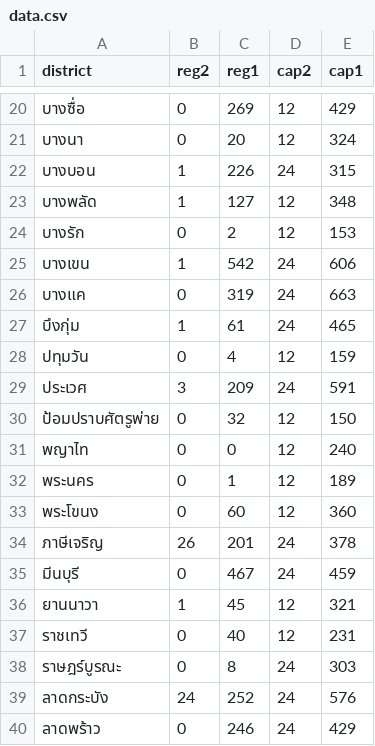
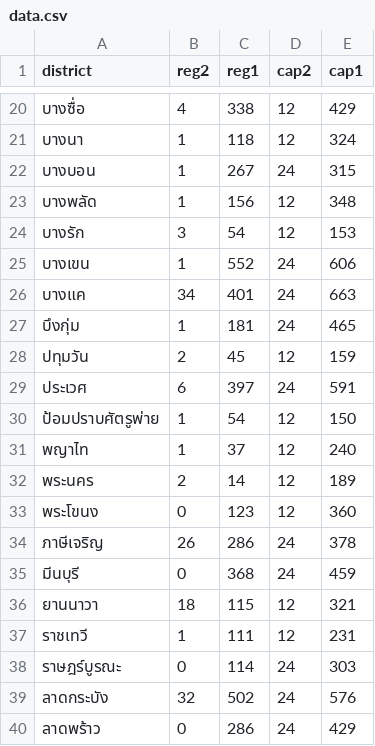
Before and after one commit to anan211139/districtmap_reg, a CSV file: data.csv, drawn as a sheet; only a part is shown, gaps mark what is left out; the diff covers the shown part only.

```diff
--- a/data.csv
+++ b/data.csv
@@ -20,21 +20,21 @@
-บางซื่อ,0,269,12,429
-บางนา,0,20,12,324
-บางบอน,1,226,24,315
-บางพลัด,1,127,12,348
-บางรัก,0,2,12,153
-บางเขน,1,542,24,606
-บางแค,0,319,24,663
-บึงกุ่ม,1,61,24,465
-ปทุมวัน,0,4,12,159
-ประเวศ,3,209,24,591
-ป้อมปราบศัตรูพ่าย,0,32,12,150
-พญาไท,0,0,12,240
-พระนคร,0,1,12,189
-พระโขนง,0,60,12,360
-ภาษีเจริญ,26,201,24,378
-มีนบุรี,0,467,24,459
-ยานนาวา,1,45,12,321
-ราชเทวี,0,40,12,231
-ราษฎร์บูรณะ,0,8,24,303
-ลาดกระบัง,24,252,24,576
-ลาดพร้าว,0,246,24,429
+บางซื่อ,4,338,12,429
+บางนา,1,118,12,324
+บางบอน,1,267,24,315
+บางพลัด,1,156,12,348
+บางรัก,3,54,12,153
+บางเขน,1,552,24,606
+บางแค,34,401,24,663
+บึงกุ่ม,1,181,24,465
+ปทุมวัน,2,45,12,159
+ประเวศ,6,397,24,591
+ป้อมปราบศัตรูพ่าย,1,54,12,150
+พญาไท,1,37,12,240
+พระนคร,2,14,12,189
+พระโขนง,0,123,12,360
+ภาษีเจริญ,26,286,24,378
+มีนบุรี,0,368,24,459
+ยานนาวา,18,115,12,321
+ราชเทวี,1,111,12,231
+ราษฎร์บูรณะ,0,114,24,303
+ลาดกระบัง,32,502,24,576
+ลาดพร้าว,0,286,24,429
```
Also changed, not shown: 48 edited cells elsewhere in this file, constituency_cleaned.csv, 1 other file.
